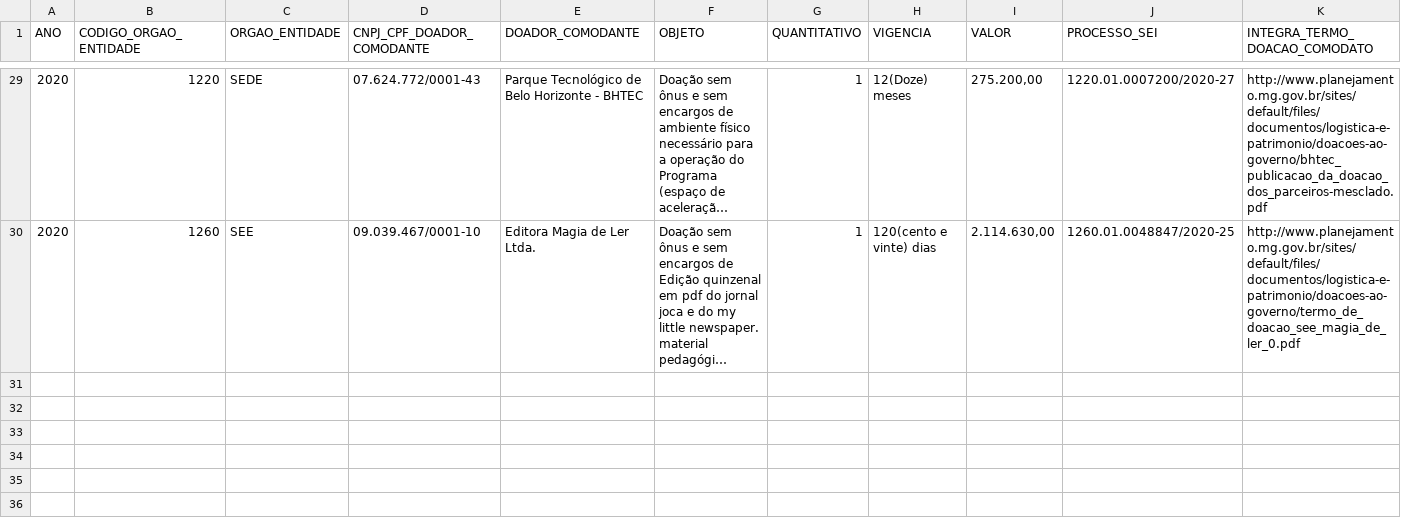
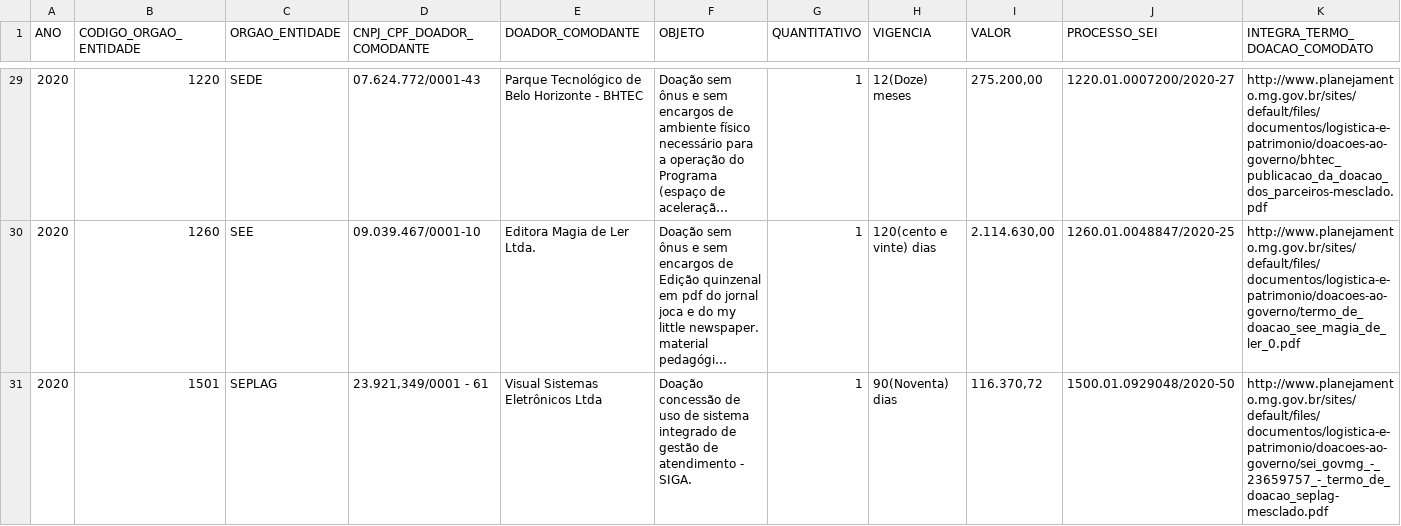
Before and after one commit to dados-mg/doacoes-comodatos-amigo-estado-mg, a CSV file: data/doacoes-comodatos-amigo-estado-mg.csv, drawn as a sheet; only a part is shown, gaps mark what is left out; long unchanged cells end in …; the diff names each change by its address in the sheet, - before the commit and + after, or states it on an @@ line.

Commit message:
adiciona doação linha 31

```diff
--- a/data/doacoes-comodatos-amigo-estado-mg.csv
+++ b/data/doacoes-comodatos-amigo-estado-mg.csv
+row 31: 2020 | 1501 | SEPLAG | 23.921,349/0001 - 61 | Visual Sistemas Eletrônicos Ltda | Doação concessão de uso de sistema integrado de gestão de atendimento - SIGA. | 1 | 90(Noventa) dias | 116.370,72 | 1500.01.0929048/2020-50 | http://www.planejamento.mg.gov.br/sites/default/files/documentos/logistica-e-patrimonio/doacoes-ao-governo/sei_govmg_-_23659757_-_termo_de_doacao_seplag-mesclado.pdf
```
Also changed, not shown: 1 other file.
